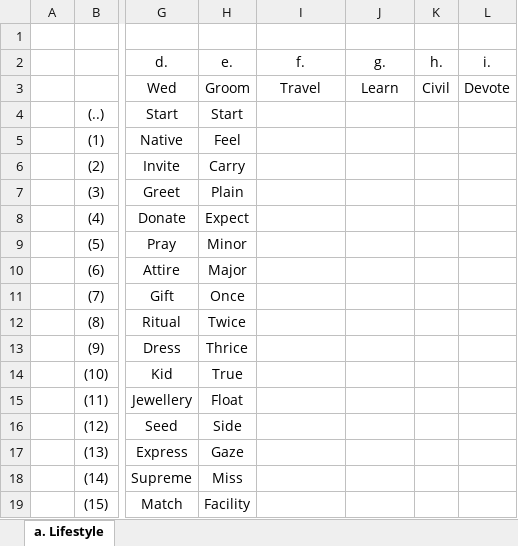
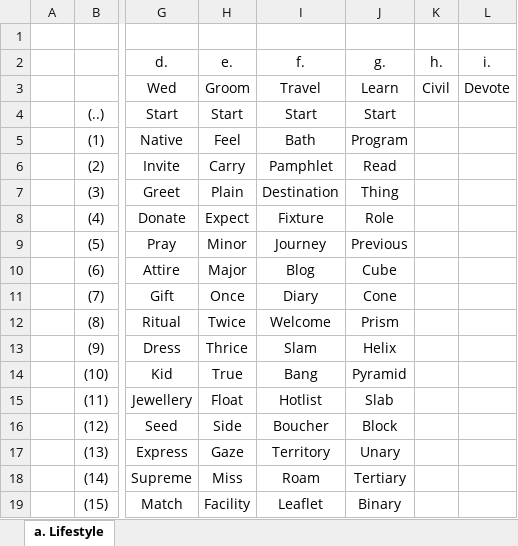
Before and after one commit to openroot/moreHeadlines53, an Excel workbook: moreHeadlines53/moreHeadlines53.xlsx, sheet a. Lifestyle, drawn as a sheet; only a part is shown, gaps mark what is left out; values as stored, in another font and other column widths than the file's, no borders; charts and pictures not drawn; the diff covers the shown part only; the diff names each change by its address in the sheet, - before the commit and + after, or states it on an @@ line.

```diff
--- a/moreHeadlines53/moreHeadlines53.xlsx (sheet a. Lifestyle)
+++ b/moreHeadlines53/moreHeadlines53.xlsx (sheet a. Lifestyle)
-I4 (f.): (empty)
+I4 (f.): Start
-J4 (g.): (empty)
+J4 (g.): Start
-I5 (f.): (empty)
+I5 (f.): Bath
-J5 (g.): (empty)
+J5 (g.): Program
-I6 (f.): (empty)
+I6 (f.): Pamphlet
-J6 (g.): (empty)
+J6 (g.): Read
-I7 (f.): (empty)
+I7 (f.): Destination
-J7 (g.): (empty)
+J7 (g.): Thing
-I8 (f.): (empty)
+I8 (f.): Fixture
-J8 (g.): (empty)
+J8 (g.): Role
-I9 (f.): (empty)
+I9 (f.): Journey
-J9 (g.): (empty)
+J9 (g.): Previous
-I10 (f.): (empty)
+I10 (f.): Blog
-J10 (g.): (empty)
+J10 (g.): Cube
-I11 (f.): (empty)
+I11 (f.): Diary
-J11 (g.): (empty)
+J11 (g.): Cone
-I12 (f.): (empty)
+I12 (f.): Welcome
-J12 (g.): (empty)
+J12 (g.): Prism
-I13 (f.): (empty)
+I13 (f.): Slam
-J13 (g.): (empty)
+J13 (g.): Helix
-I14 (f.): (empty)
+I14 (f.): Bang
-J14 (g.): (empty)
+J14 (g.): Pyramid
-I15 (f.): (empty)
+I15 (f.): Hotlist
-J15 (g.): (empty)
+J15 (g.): Slab
-I16 (f.): (empty)
+I16 (f.): Boucher
-J16 (g.): (empty)
+J16 (g.): Block
-I17 (f.): (empty)
+I17 (f.): Territory
-J17 (g.): (empty)
+J17 (g.): Unary
-I18 (f.): (empty)
+I18 (f.): Roam
-J18 (g.): (empty)
+J18 (g.): Tertiary
-I19 (f.): (empty)
+I19 (f.): Leaflet
-J19 (g.): (empty)
+J19 (g.): Binary
```
Also changed, not shown: 24 edited cells elsewhere in this sheet, 10 other files.
